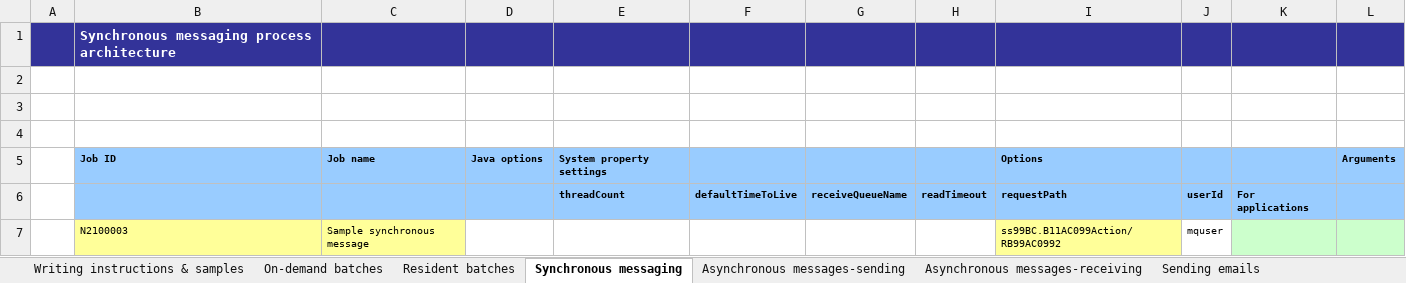
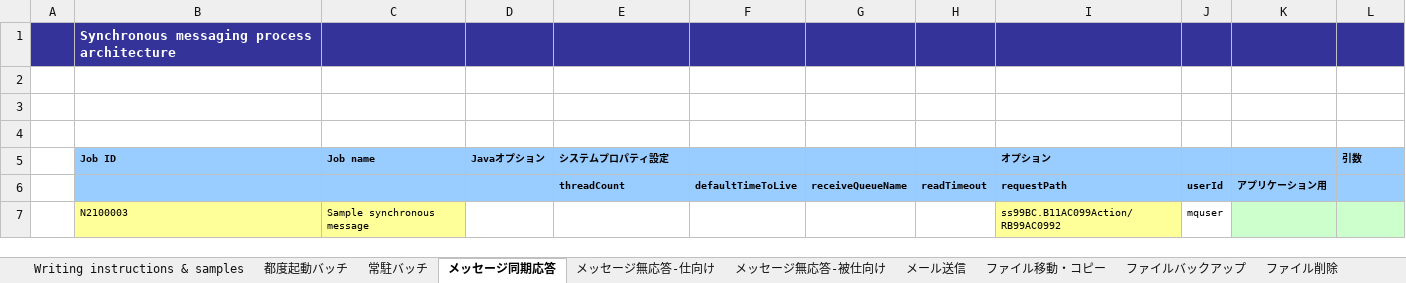
Before and after one commit to nablarch-development-standards/nablarch-development-standards-tools, an Excel workbook: en/バッチ開発補助/ジョブ実行シェルスクリプト自動生成設定.xlsx, sheet メッセージ同期応答, drawn as a sheet; values as stored, in another font and other column widths than the file's, no borders; charts and pictures not drawn; removed rows and columns are numbered as before the commit, all else as after; the diff names each change by its address in the sheet, - before the commit and + after, or states it on an @@ line.

```diff
--- a/en/バッチ開発補助/ジョブ実行シェルスクリプト自動生成設定.xlsx (sheet メッセージ同期応答)
+++ b/en/バッチ開発補助/ジョブ実行シェルスクリプト自動生成設定.xlsx (sheet メッセージ同期応答)
-sheet tab: On-demand batches
+sheet tab: 都度起動バッチ
-sheet tab: Resident batches
+sheet tab: 常駐バッチ
-sheet tab: Synchronous messaging
+sheet tab: メッセージ同期応答
-sheet tab: Asynchronous messages-sending
+sheet tab: メッセージ無応答-仕向け
-sheet tab: Asynchronous messages-receiving
+sheet tab: メッセージ無応答-被仕向け
-sheet tab: Sending emails
+sheet tab: メール送信
-row 5:  | Job ID | Job name | Java options | System property settings |  |  |  | Options |  |  | Arguments
+row 5:  | Job ID | Job name | Javaオプション | システムプロパティ設定 |  |  |  | オプション |  |  | 引数
-K6: For applications
+K6: アプリケーション用
```
Also changed, not shown: sheet メール送信, sheet 常駐バッチ, sheet メッセージ無応答-仕向け, sheet 都度起動バッチ, sheet メッセージ無応答-被仕向け, sheet Writing instructions & samples, 8 more sheets, other sheet tabs, charts or pictures, en/DB設計関連/テーブル定義書_ドメイン定義書_整合性チェックツール.xlsm, en/DB設計関連/排他制御主キークラス自動生成ツール.xlsm, 9 other files.
